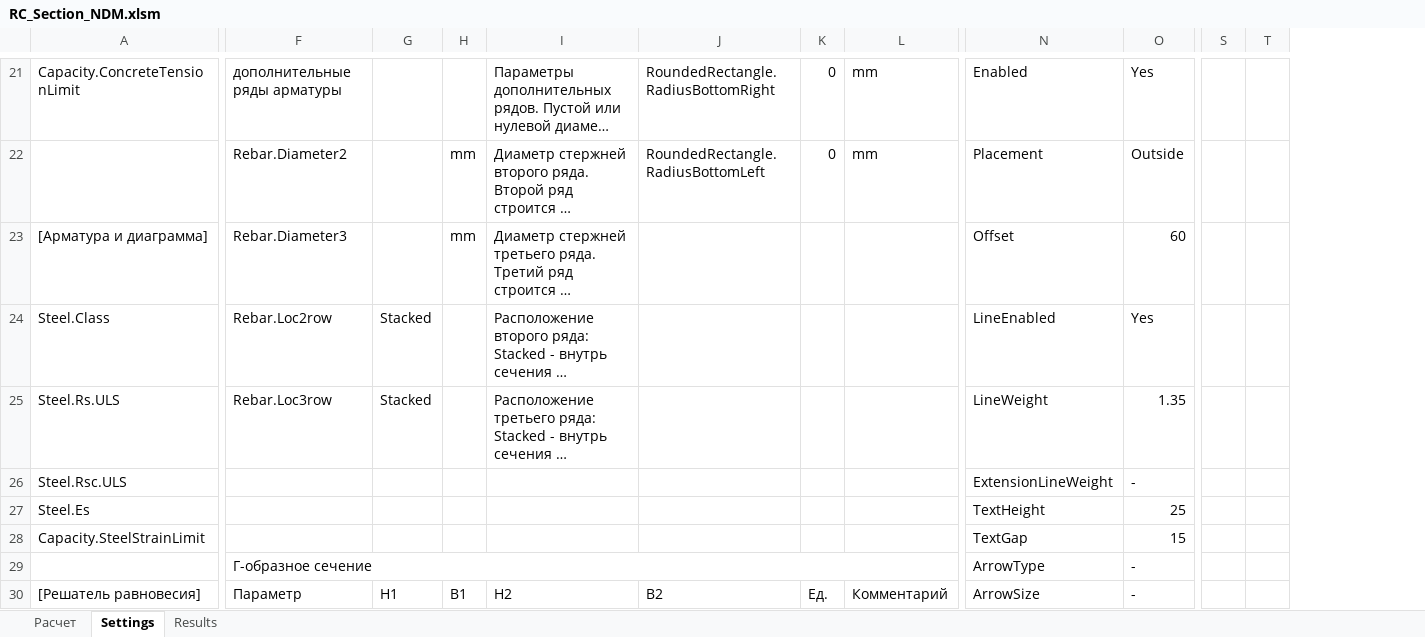
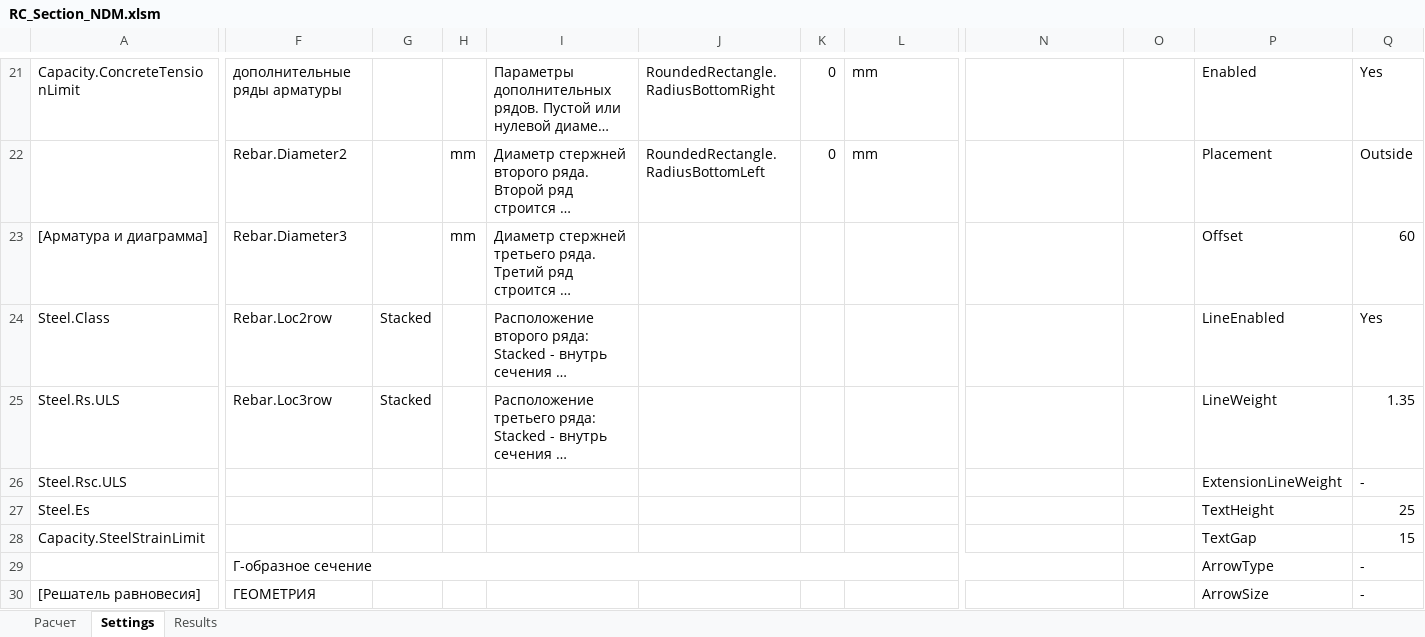
Before and after one commit to AhraAvidzba/RC_Section_NDM, an Excel workbook: workbook/output/RC_Section_NDM.xlsm, sheet Settings, drawn as a sheet; only a part is shown, gaps mark what is left out; long unchanged cells end in …; values as stored, in another font and other column widths than the file's, no cell formats; removed rows and columns are numbered as before the commit, all else as after; the diff covers the shown part only; the diff names each change by its address in the sheet, - before the commit and + after, or states it on an @@ line.

```diff
--- a/workbook/output/RC_Section_NDM.xlsm (sheet Settings)
+++ b/workbook/output/RC_Section_NDM.xlsm (sheet Settings)
+column P, rows 21-30: Enabled | Placement | Offset | LineEnabled | LineWeight | ExtensionLineWeight | TextHeight | TextGap | ArrowType | ArrowSize
+column Q, rows 21-30: Yes | Outside | 60 | Yes | 1.35 | - | 25 | 15 | - | -
-column S, empty
-column T, empty
-N21: Enabled
+N21: (empty)
-O21: Yes
+O21: (empty)
-N22: Placement
+N22: (empty)
-O22: Outside
+O22: (empty)
-N23: Offset
+N23: (empty)
-O23: 60
+O23: (empty)
-N24: LineEnabled
+N24: (empty)
-O24: Yes
+O24: (empty)
-N25: LineWeight
+N25: (empty)
-O25: 1.35
+O25: (empty)
-N26: ExtensionLineWeight
+N26: (empty)
-O26: -
+O26: (empty)
-N27: TextHeight
+N27: (empty)
-O27: 25
+O27: (empty)
-N28: TextGap
+N28: (empty)
-O28: 15
+O28: (empty)
-F29:L29 merged
+F29:N29 merged
-N29: ArrowType
+N29: (empty)
-O29:O30: -
+O29:O30: (empty)
-F30: Параметр
+F30: ГЕОМЕТРИЯ
-G30: H1
+G30: (empty)
-H30: B1
+H30: (empty)
-I30: H2
+I30: (empty)
-J30: B2
+J30: (empty)
-K30: Ед.
+K30: (empty)
-L30: Комментарий
+L30: (empty)
-N30: ArrowSize
+N30: (empty)
```
Also changed, not shown: 1 added row, 1 removed row, 194 edited cells and merged cells elsewhere in this sheet, sheet Results, sheet Расчет, cell formats, hidden cells, charts or pictures, 8 other files.
